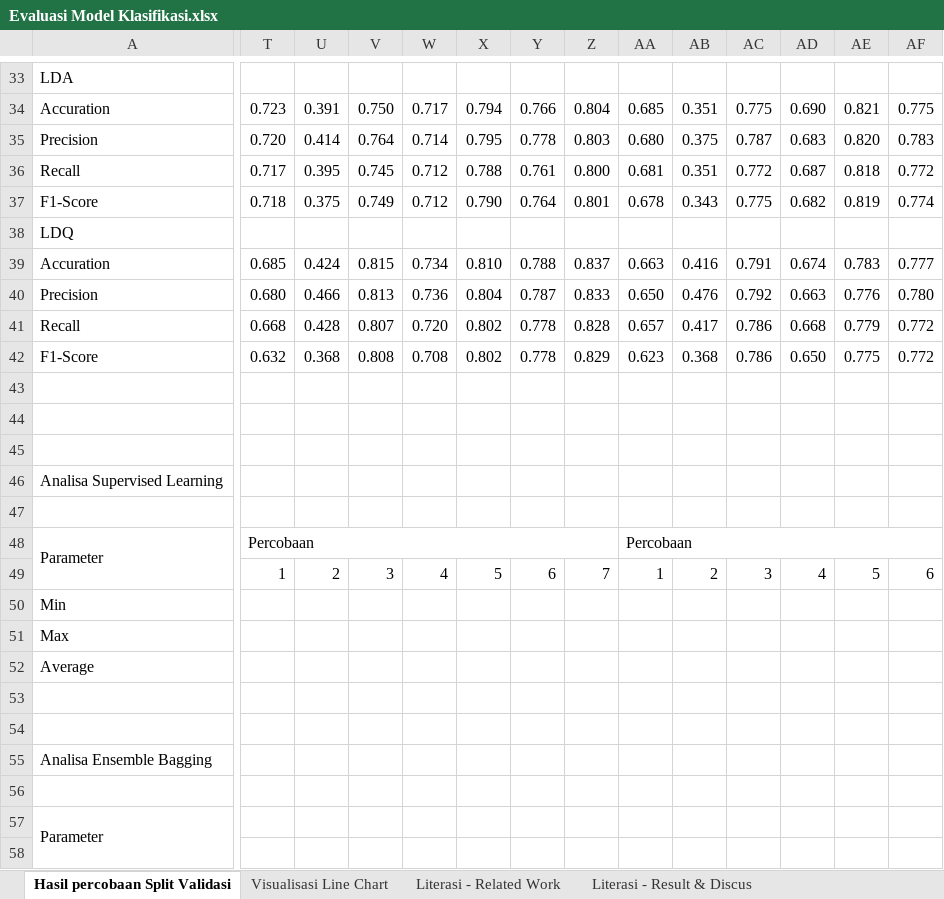
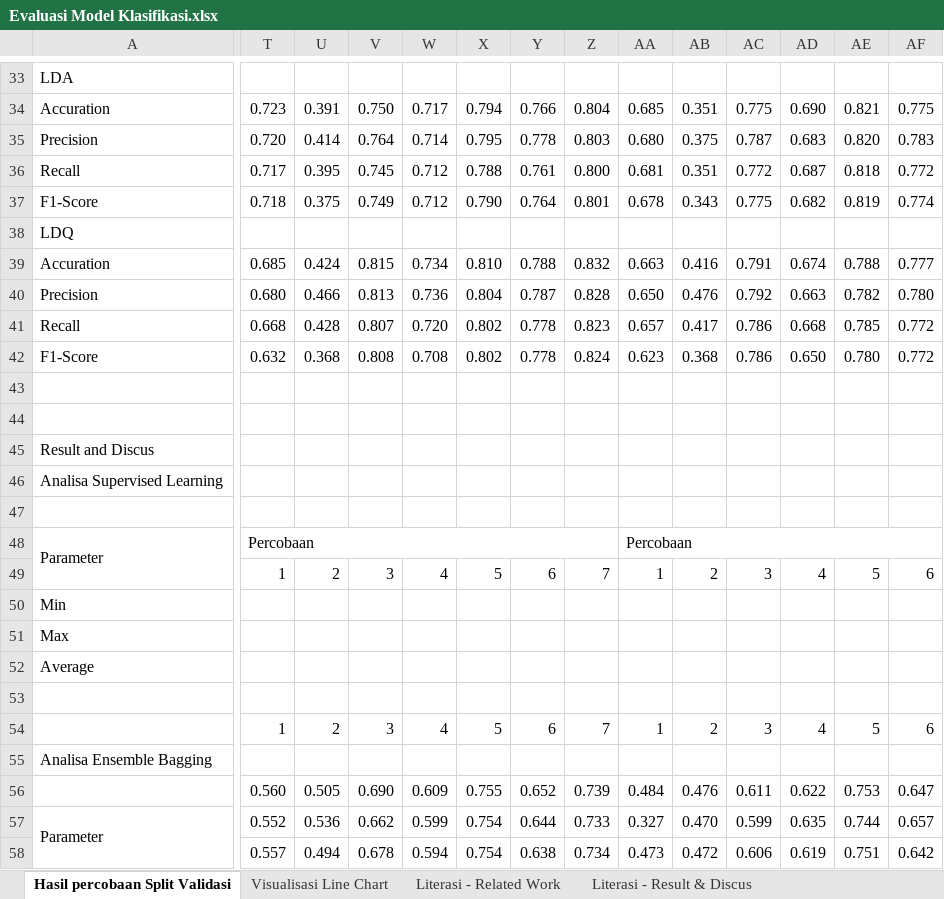
Before and after one commit to kusin/klasifikasi_kopra, an Excel workbook: Evaluasi Model Klasifikasi.xlsx, sheet Hasil percobaan Split Validasi, drawn as a sheet; only a part is shown, gaps mark what is left out; values as stored, in another font and other column widths than the file's, no cell formats; removed rows and columns are numbered as before the commit, all else as after; rows hold the shown columns only; the diff covers the shown part only; the diff names each change by its address in the sheet, - before the commit and + after, or states it on an @@ line.

```diff
--- a/Evaluasi Model Klasifikasi.xlsx (sheet Hasil percobaan Split Validasi)
+++ b/Evaluasi Model Klasifikasi.xlsx (sheet Hasil percobaan Split Validasi)
-Z39: 0.837
+Z39: 0.832
-AE39: 0.783
+AE39: 0.788
-Z40: 0.833
+Z40: 0.828
-AE40: 0.776
+AE40: 0.782
-Z41: 0.828
+Z41: 0.823
-AE41: 0.779
+AE41: 0.785
-Z42: 0.829
+Z42: 0.824
-AE42: 0.775
+AE42: 0.780
-A45: (empty)
+A45: Result and Discus
+A45:P45 merged
-row 54: (empty)
+row 54:  | 1 | 2 | 3 | 4 | 5 | 6 | 7 | 1 | 2 | 3 | 4 | 5 | 6
-row 56: (empty)
-row 57: Parameter
+row 56:  | 0.560 | 0.505 | 0.690 | 0.609 | 0.755 | 0.652 | 0.739 | 0.484 | 0.476 | 0.611 | 0.622 | 0.753 | 0.647
+row 57: Parameter | 0.552 | 0.536 | 0.662 | 0.599 | 0.754 | 0.644 | 0.733 | 0.327 | 0.470 | 0.599 | 0.635 | 0.744 | 0.657
-T58: (empty)
+T58: 0.557
-U58: (empty)
+U58: 0.494
-V58: (empty)
+V58: 0.678
-W58: (empty)
+W58: 0.594
-X58: (empty)
+X58: 0.754
-Y58: (empty)
+Y58: 0.638
-Z58: (empty)
+Z58: 0.734
-AA58: (empty)
+AA58: 0.473
-AB58: (empty)
+AB58: 0.472
-AC58: (empty)
+AC58: 0.606
-AD58: (empty)
+AD58: 0.619
-AE58: (empty)
+AE58: 0.751
-AF58: (empty)
+AF58: 0.642
```
Also changed, not shown: 12 added rows, 12 removed rows and 123 edited cells elsewhere in this sheet, cell formats, charts or pictures, 4 other files.
